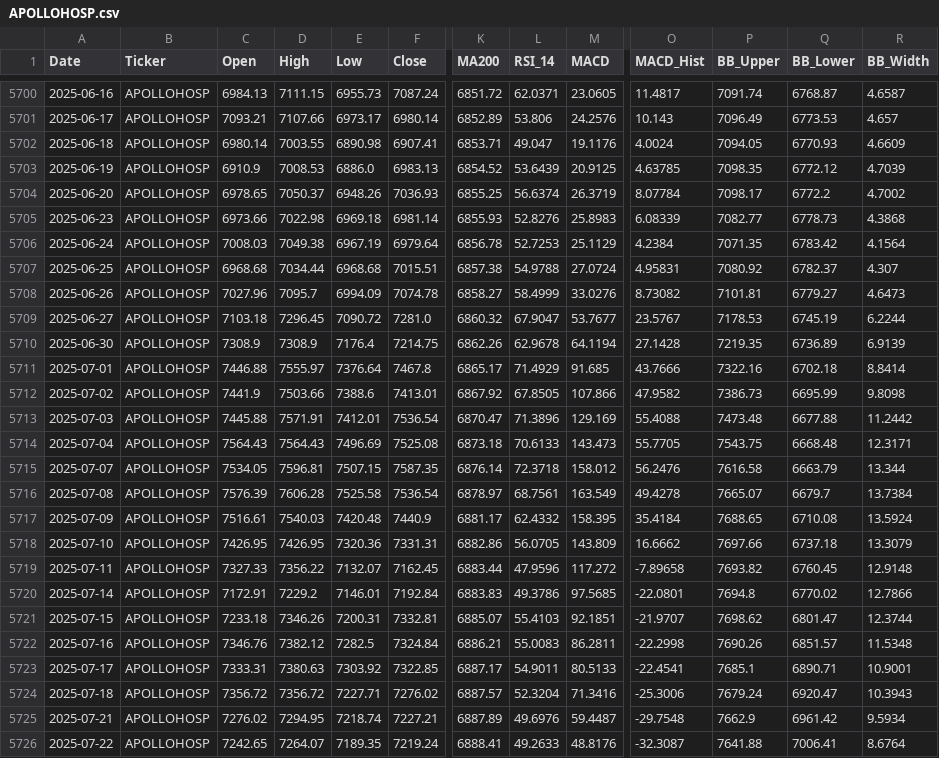
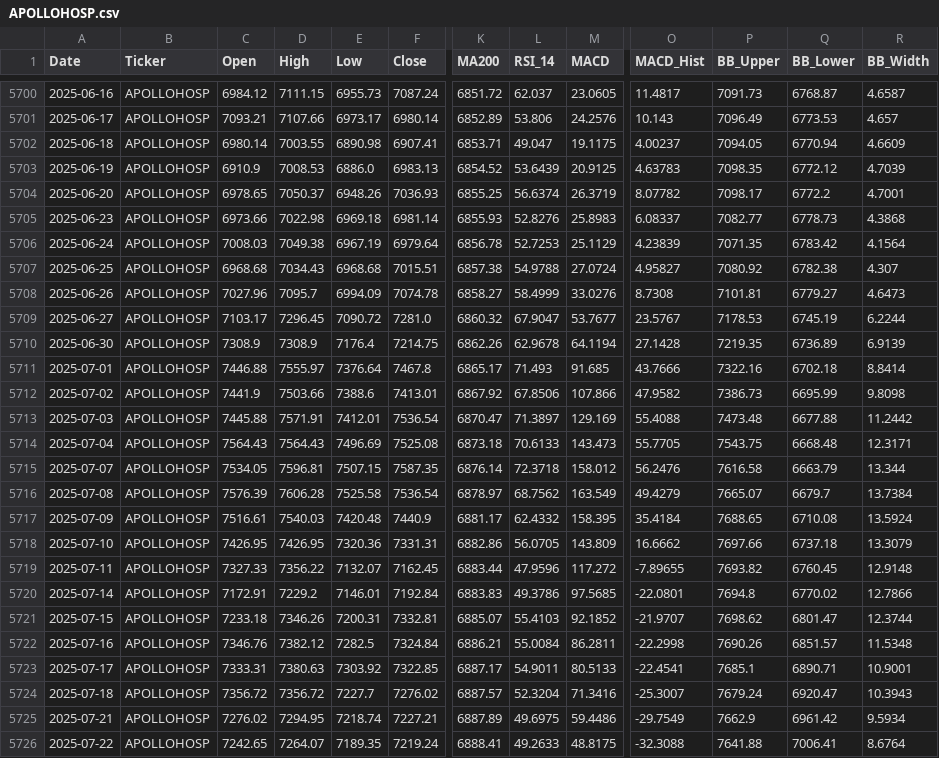
Before and after one commit to wimpypython/nifty-stock-intelligence, a CSV file: data/historical/APOLLOHOSP.csv, drawn as a sheet; only a part is shown, gaps mark what is left out; the diff covers the shown part only; the diff names each change by its address in the sheet, - before the commit and + after, or states it on an @@ line.

```diff
--- a/data/historical/APOLLOHOSP.csv
+++ b/data/historical/APOLLOHOSP.csv
-C5700 (Open): 6984.13
+C5700 (Open): 6984.12
-L5700 (RSI_14): 62.0371
+L5700 (RSI_14): 62.037
-P5700 (BB_Upper): 7091.74
+P5700 (BB_Upper): 7091.73
-M5702 (MACD): 19.1176
+M5702 (MACD): 19.1175
-O5702 (MACD_Hist): 4.0024
+O5702 (MACD_Hist): 4.00237
-Q5702 (BB_Lower): 6770.93
+Q5702 (BB_Lower): 6770.94
-O5703 (MACD_Hist): 4.63785
+O5703 (MACD_Hist): 4.63783
-O5704 (MACD_Hist): 8.07784
+O5704 (MACD_Hist): 8.07782
-R5704 (BB_Width): 4.7002
+R5704 (BB_Width): 4.7001
-O5705 (MACD_Hist): 6.08339
+O5705 (MACD_Hist): 6.08337
-O5706 (MACD_Hist): 4.2384
+O5706 (MACD_Hist): 4.23839
-D5707 (High): 7034.44
+D5707 (High): 7034.43
-O5707 (MACD_Hist): 4.95831
+O5707 (MACD_Hist): 4.95827
-Q5707 (BB_Lower): 6782.37
+Q5707 (BB_Lower): 6782.38
-O5708 (MACD_Hist): 8.73082
+O5708 (MACD_Hist): 8.7308
-C5709 (Open): 7103.18
+C5709 (Open): 7103.17
-L5711 (RSI_14): 71.4929
+L5711 (RSI_14): 71.493
-L5712 (RSI_14): 67.8505
+L5712 (RSI_14): 67.8506
-L5713 (RSI_14): 71.3896
+L5713 (RSI_14): 71.3897
-L5716 (RSI_14): 68.7561
+L5716 (RSI_14): 68.7562
-O5716 (MACD_Hist): 49.4278
+O5716 (MACD_Hist): 49.4279
-O5719 (MACD_Hist): -7.89658
+O5719 (MACD_Hist): -7.89655
-M5721 (MACD): 92.1851
+M5721 (MACD): 92.1852
-L5722 (RSI_14): 55.0083
+L5722 (RSI_14): 55.0084
-E5724 (Low): 7227.71
+E5724 (Low): 7227.7
-O5724 (MACD_Hist): -25.3006
+O5724 (MACD_Hist): -25.3007
-L5725 (RSI_14): 49.6976
+L5725 (RSI_14): 49.6975
-M5725 (MACD): 59.4487
+M5725 (MACD): 59.4486
-O5725 (MACD_Hist): -29.7548
+O5725 (MACD_Hist): -29.7549
-M5726 (MACD): 48.8176
+M5726 (MACD): 48.8175
-O5726 (MACD_Hist): -32.3087
+O5726 (MACD_Hist): -32.3088
```
Also changed, not shown: 100 edited cells elsewhere in this file, data/historical/DIVISLAB.csv, 6 other files.
